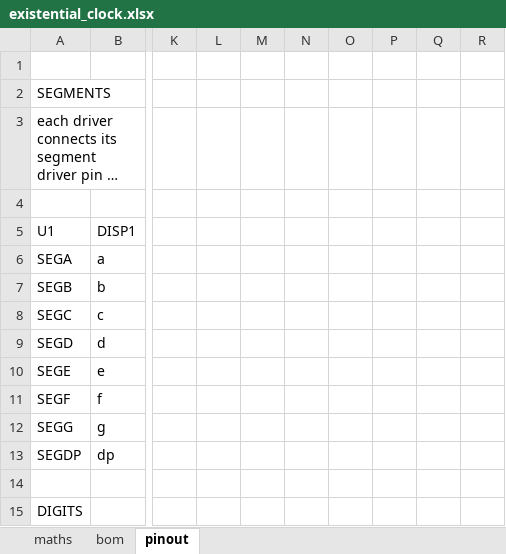
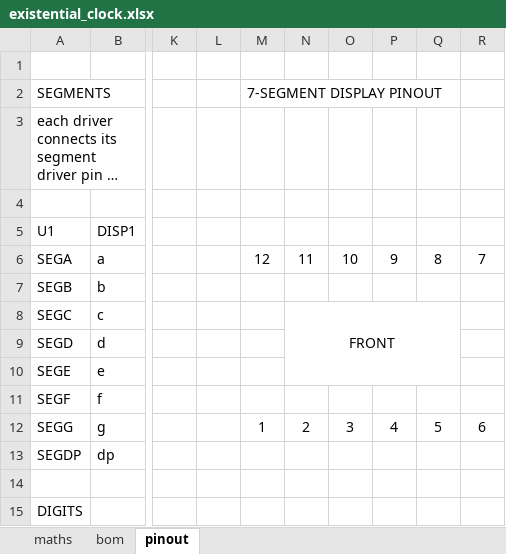
Before and after one commit to GralastairBean/Existential-Clock, an Excel workbook: existential_clock.xlsx, sheet pinout, drawn as a sheet; only a part is shown, gaps mark what is left out; long unchanged cells end in …; values as stored, in another font and other column widths than the file's, no borders; the diff names each change by its address in the sheet, - before the commit and + after, or states it on an @@ line.

Commit message:
Update existential_clock.xlsx

```diff
--- a/existential_clock.xlsx (sheet pinout)
+++ b/existential_clock.xlsx (sheet pinout)
-M2: (empty)
+M2: 7-SEGMENT DISPLAY PINOUT
-M6: (empty)
+M6: 12
-N6: (empty)
+N6: 11
-O6: (empty)
+O6: 10
-P6: (empty)
+P6: 9
-Q6: (empty)
+Q6: 8
-R6: (empty)
+R6: 7
-N8: (empty)
+N8: FRONT
+N8:Q10 merged
-M12: (empty)
+M12: 1
-N12: (empty)
+N12: 2
-O12: (empty)
+O12: 3
-P12: (empty)
+P12: 4
-Q12: (empty)
+Q12: 5
-R12: (empty)
+R12: 6
```
Also changed, not shown: sheet bom.
